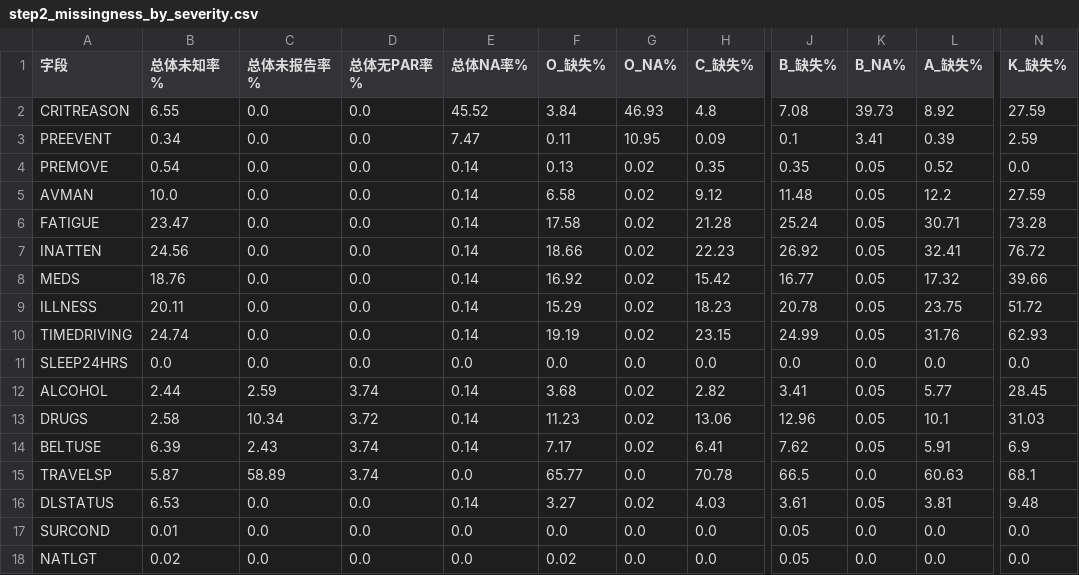
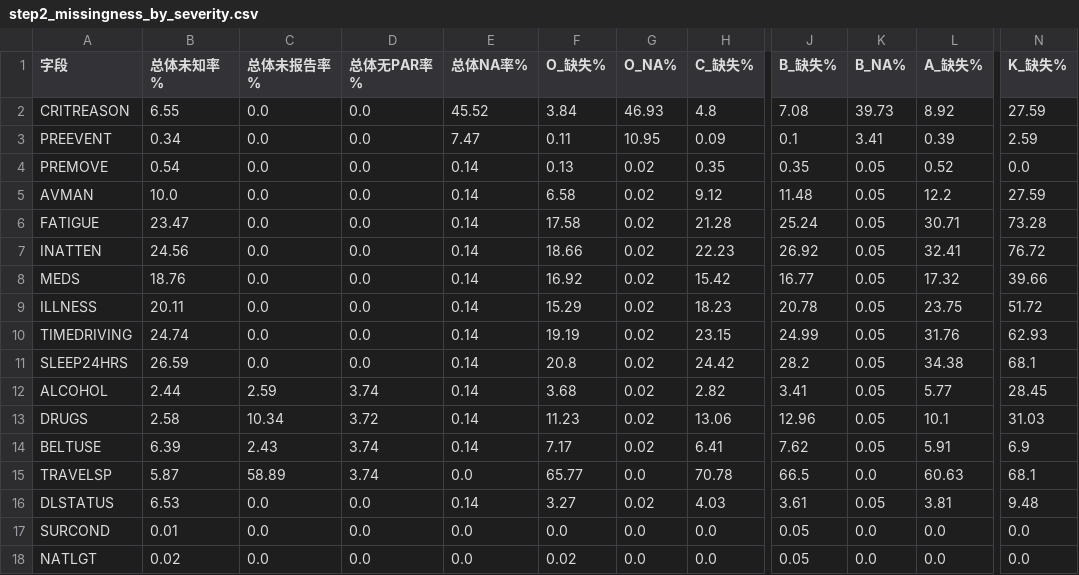
Before and after one commit to lemankyv9-art/recording-shift-audit-benchmark, a CSV file: pilot/nmvccs/tables/step2_missingness_by_severity.csv, drawn as a sheet; only a part is shown, gaps mark what is left out; the diff names each change by its address in the sheet, - before the commit and + after, or states it on an @@ line.

```diff
--- a/pilot/nmvccs/tables/step2_missingness_by_severity.csv
+++ b/pilot/nmvccs/tables/step2_missingness_by_severity.csv
-B11 (总体未知率%): 0.0
+B11 (总体未知率%): 26.59
-E11 (总体NA率%): 0.0
+E11 (总体NA率%): 0.14
-F11 (O_缺失%): 0.0
+F11 (O_缺失%): 20.8
-G11 (O_NA%): 0.0
+G11 (O_NA%): 0.02
-H11 (C_缺失%): 0.0
+H11 (C_缺失%): 24.42
-J11 (B_缺失%): 0.0
+J11 (B_缺失%): 28.2
-K11 (B_NA%): 0.0
+K11 (B_NA%): 0.05
-L11 (A_缺失%): 0.0
+L11 (A_缺失%): 34.38
-N11 (K_缺失%): 0.0
+N11 (K_缺失%): 68.1
```
Also changed, not shown: pilot/nmvccs/tables/step2_gradient_tests.csv, 3 other files.
